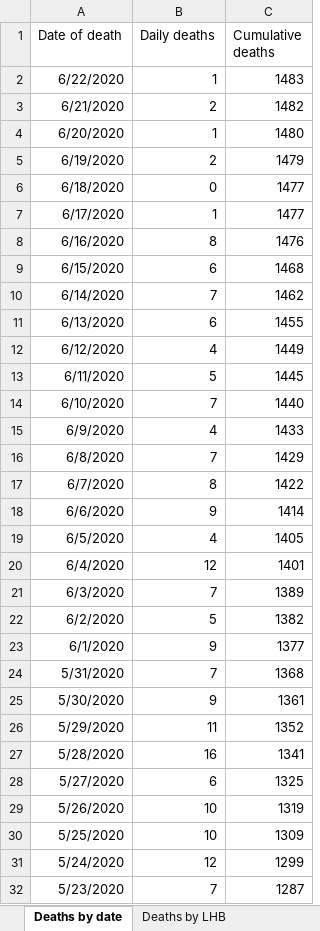
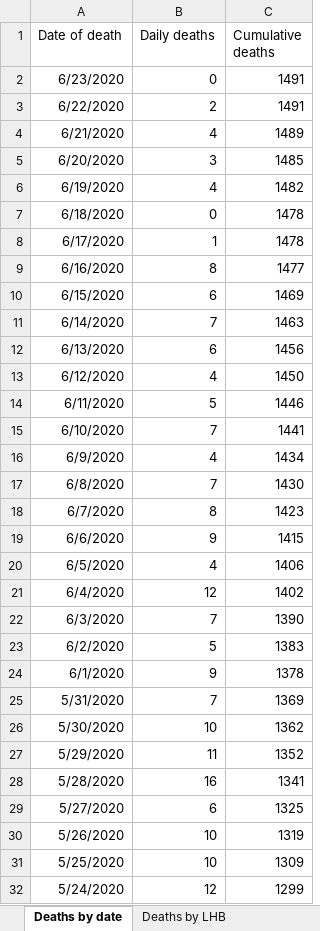
Before and after one commit to airallergy/covid-19-choropleth-map-uk, an Excel workbook: data/csv/src/data_latest_wls.xlsx, sheet Deaths by date, drawn as a sheet; only a part is shown; the shorter side is filled out with more unchanged rows; values as stored, in another font and other column widths than the file's, no borders; addresses are those after the commit; the diff names each change by its address in the sheet, - before the commit and + after, or states it on an @@ line.

Commit message:
Daily update for 24/06/2020

```diff
--- a/data/csv/src/data_latest_wls.xlsx (sheet Deaths by date)
+++ b/data/csv/src/data_latest_wls.xlsx (sheet Deaths by date)
+row 2: 6/23/2020 | 0 | 1491
-B3 (Daily deaths): 1
+B3 (Daily deaths): 2
-C3 (Cumulative deaths): 1483
+C3 (Cumulative deaths): 1491
-B4 (Daily deaths): 2
+B4 (Daily deaths): 4
-C4 (Cumulative deaths): 1482
+C4 (Cumulative deaths): 1489
-B5 (Daily deaths): 1
+B5 (Daily deaths): 3
-C5 (Cumulative deaths): 1480
+C5 (Cumulative deaths): 1485
-B6 (Daily deaths): 2
+B6 (Daily deaths): 4
-C6 (Cumulative deaths): 1479
+C6 (Cumulative deaths): 1482
-C7:C8 (Cumulative deaths): 1477
+C7:C8 (Cumulative deaths): 1478
-C9 (Cumulative deaths): 1476
+C9 (Cumulative deaths): 1477
-C10 (Cumulative deaths): 1468
+C10 (Cumulative deaths): 1469
-C11 (Cumulative deaths): 1462
+C11 (Cumulative deaths): 1463
-C12 (Cumulative deaths): 1455
+C12 (Cumulative deaths): 1456
-C13 (Cumulative deaths): 1449
+C13 (Cumulative deaths): 1450
-C14 (Cumulative deaths): 1445
+C14 (Cumulative deaths): 1446
-C15 (Cumulative deaths): 1440
+C15 (Cumulative deaths): 1441
-C16 (Cumulative deaths): 1433
+C16 (Cumulative deaths): 1434
-C17 (Cumulative deaths): 1429
+C17 (Cumulative deaths): 1430
-C18 (Cumulative deaths): 1422
+C18 (Cumulative deaths): 1423
-C19 (Cumulative deaths): 1414
+C19 (Cumulative deaths): 1415
-C20 (Cumulative deaths): 1405
+C20 (Cumulative deaths): 1406
-C21 (Cumulative deaths): 1401
+C21 (Cumulative deaths): 1402
-C22 (Cumulative deaths): 1389
+C22 (Cumulative deaths): 1390
-C23 (Cumulative deaths): 1382
+C23 (Cumulative deaths): 1383
-C24 (Cumulative deaths): 1377
+C24 (Cumulative deaths): 1378
-C25 (Cumulative deaths): 1368
+C25 (Cumulative deaths): 1369
-B26 (Daily deaths): 9
+B26 (Daily deaths): 10
-C26 (Cumulative deaths): 1361
+C26 (Cumulative deaths): 1362
```
Also changed, not shown: sheet Tests by specimen date, sheet Age and sex distribution, sheet Total tests authorised, sheet Headline summary, sheet Deaths by LHB, sheet Contents, 16 other files.
